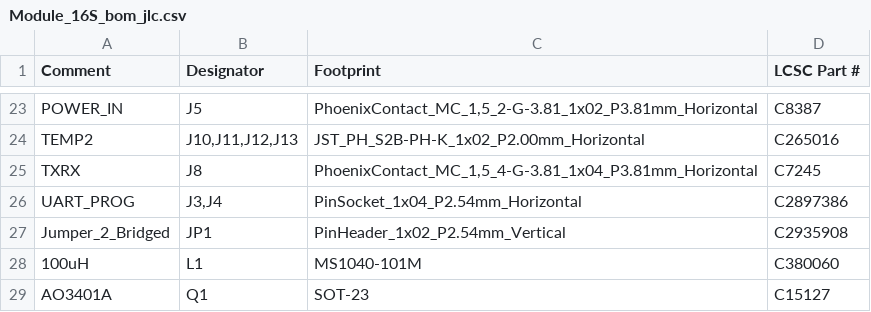
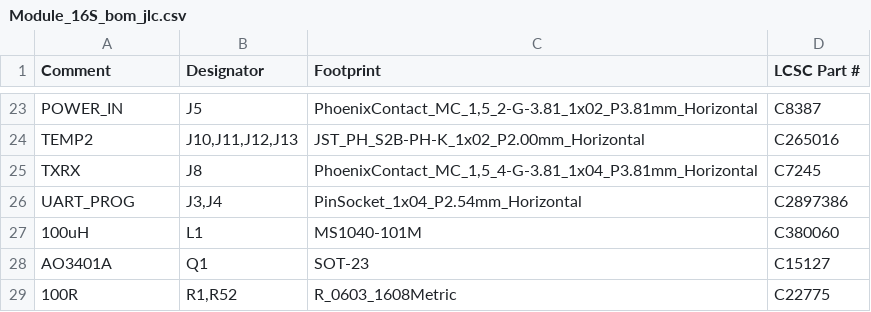
Before and after one commit to stuartpittaway/diyBMSv4, a CSV file: ModuleV490-AllInOne/export/Module_16S_bom_jlc.csv, drawn as a sheet; only a part is shown, gaps mark what is left out; the shorter side is filled out with more unchanged rows; the diff names each change by its address in the sheet, - before the commit and + after, or states it on an @@ line.

```diff
--- a/ModuleV490-AllInOne/export/Module_16S_bom_jlc.csv
+++ b/ModuleV490-AllInOne/export/Module_16S_bom_jlc.csv
-row 27: Jumper_2_Bridged | JP1 | PinHeader_1x02_P2.54mm_Vertical | C2935908
```
Also changed, not shown: ModuleV490-AllInOne/export/Module_16S-bom.csv, ModuleV490-AllInOne/export/Module_16S_cpl_jlc.csv, 7 other files.
